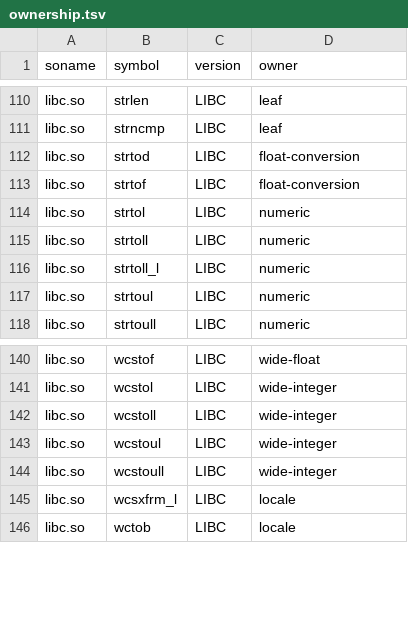
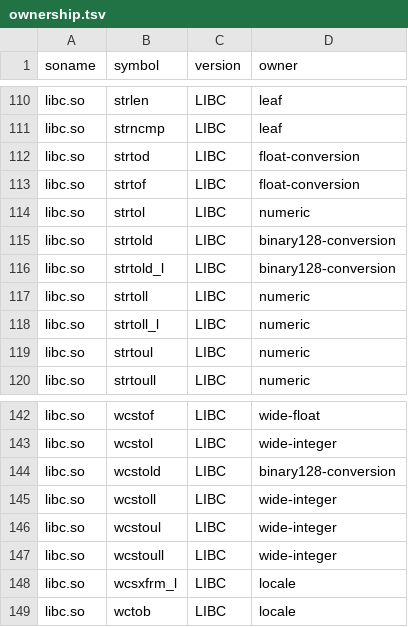
Before and after one commit to hahnlee/artm, a TSV file: darwin-art/tools/bionic-provider-namespace/generated/ownership.tsv, drawn as a sheet; only a part is shown, gaps mark what is left out.

Commit message:
feat(native): route Bionic binary128 conversions

```diff
--- a/darwin-art/tools/bionic-provider-namespace/generated/ownership.tsv
+++ b/darwin-art/tools/bionic-provider-namespace/generated/ownership.tsv
@@ -114,2 +114,4 @@ libc.so	strtof	LIBC	float-conversion
 libc.so	strtol	LIBC	numeric
+libc.so	strtold	LIBC	binary128-conversion
+libc.so	strtold_l	LIBC	binary128-conversion
 libc.so	strtoll	LIBC	numeric
@@ -141,2 +143,3 @@ libc.so	wcstof	LIBC	wide-float
 libc.so	wcstol	LIBC	wide-integer
+libc.so	wcstold	LIBC	binary128-conversion
 libc.so	wcstoll	LIBC	wide-integer
```
Also changed, not shown: darwin-art/tools/bionic-provider-namespace/generated/unsupported-libc.tsv, 20 other files.
